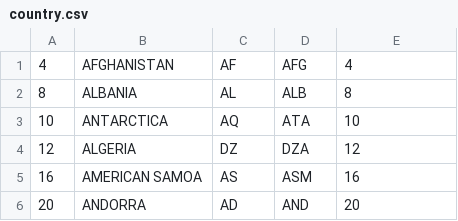
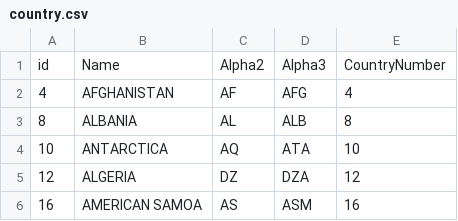
Before and after one commit to gm3dmo/old-cmp, a CSV file: data/country.csv, drawn as a sheet; only a part is shown; the shorter side is filled out with more unchanged rows; the diff names each change by its address in the sheet, - before the commit and + after, or states it on an @@ line.

```diff
--- a/data/country.csv
+++ b/data/country.csv
+row 1: id | Name | Alpha2 | Alpha3 | CountryNumber
```
